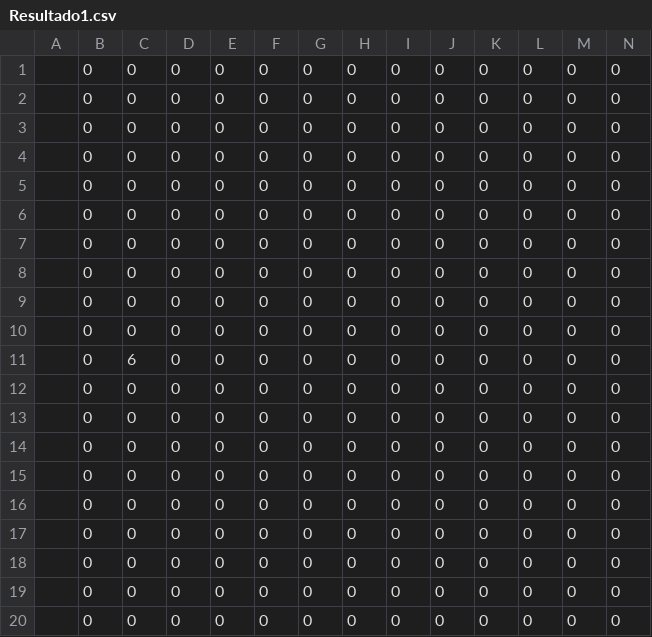
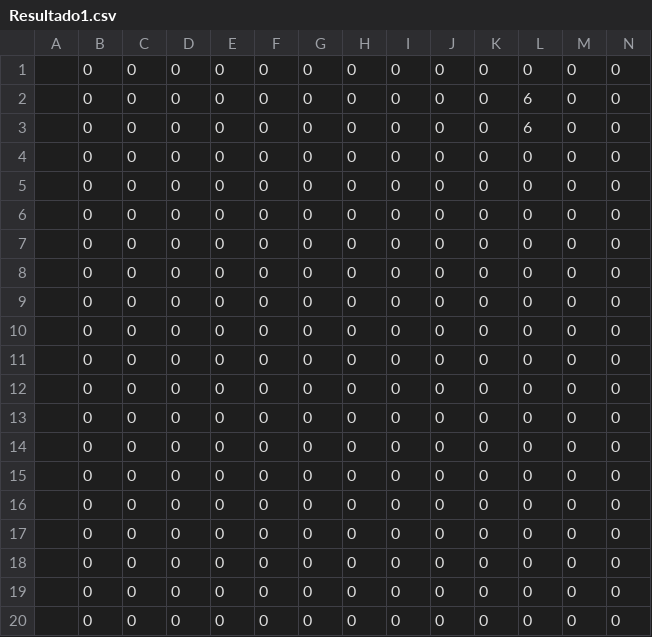
Before and after one commit to Greyluck/Tesoro, a CSV file: Boards/Resultado1.csv, drawn as a sheet; only a part is shown; removed rows and columns are numbered as before the commit, all else as after; rows hold the shown columns only; the diff names each change by its address in the sheet, - before the commit and + after, or states it on an @@ line.

```diff
--- a/Boards/Resultado1.csv
+++ b/Boards/Resultado1.csv
+row 2:  | 0 | 0 | 0 | 0 | 0 | 0 | 0 | 0 | 0 | 0 | 6 | 0 | 0
+row 3:  | 0 | 0 | 0 | 0 | 0 | 0 | 0 | 0 | 0 | 0 | 6 | 0 | 0
-row 10:  | 0 | 0 | 0 | 0 | 0 | 0 | 0 | 0 | 0 | 0 | 0 | 0 | 0
-row 11:  | 0 | 6 | 0 | 0 | 0 | 0 | 0 | 0 | 0 | 0 | 0 | 0 | 0
```
Also changed, not shown: Boards/ResultadoMaestros.csv, 5 other files.
